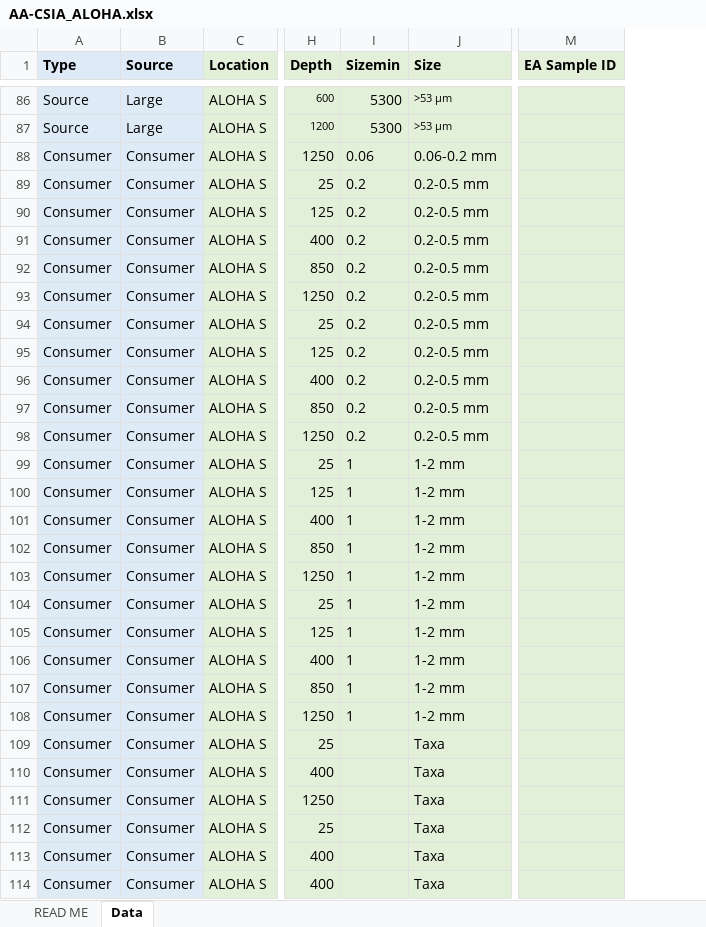
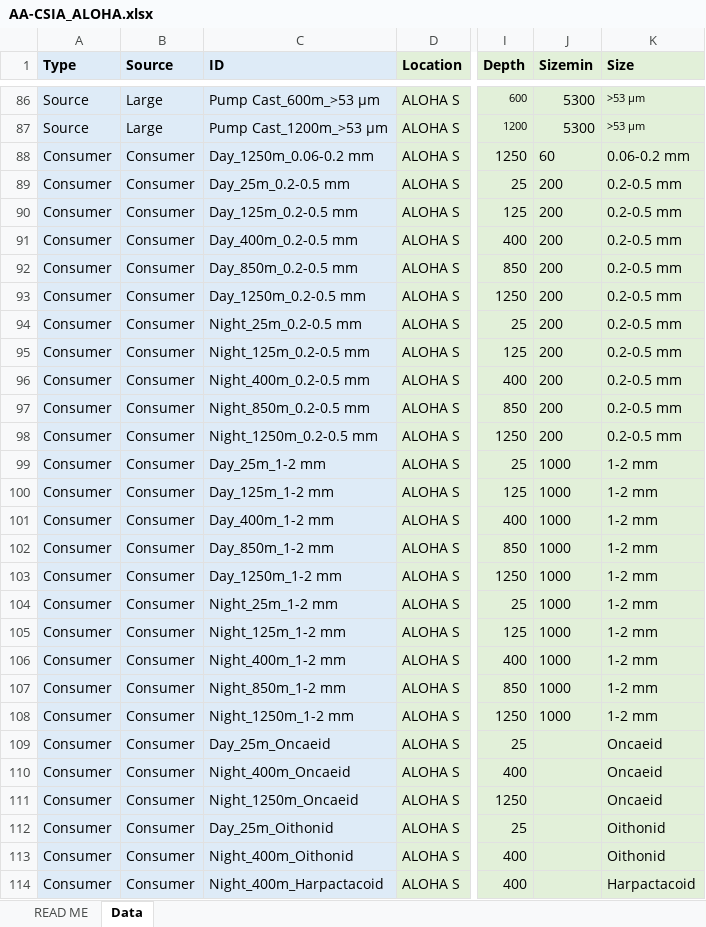
Before and after one commit to CH-Shea/Mesopelagic_Zooplankton_AA-CSIA_Synthesis, an Excel workbook: Data/AA-CSIA_ALOHA.xlsx, sheet Data, drawn as a sheet; only a part is shown, gaps mark what is left out; values as stored, in another font and other column widths than the file's, no borders; charts and pictures not drawn; removed rows and columns are numbered as before the commit, all else as after; the diff covers the shown part only; the diff names each change by its address in the sheet, - before the commit and + after, or states it on an @@ line.

```diff
--- a/Data/AA-CSIA_ALOHA.xlsx (sheet Data)
+++ b/Data/AA-CSIA_ALOHA.xlsx (sheet Data)
+column C (ID), rows 86-114: Pump Cast_600m_>53 μm | Pump Cast_1200m_>53 μm | Day_1250m_0.06-0.2 mm | Day_25m_0.2-0.5 mm | Day_125m_0.2-0.5 mm | Day_400m_0.2-0.5 mm | Day_850m_0.2-0.5 mm | Day_1250m_0.2-0.5 mm | Night_25m_0.2-0.5 mm | Night_125m_0.2-0.5 mm | Night_400m_0.2-0.5 mm | Night_850m_0.2-0.5 mm | Night_1250m_0.2-0.5 mm | Day_25m_1-2 mm | Day_125m_1-2 mm | Day_400m_1-2 mm | Day_850m_1-2 mm | Day_1250m_1-2 mm | Night_25m_1-2 mm | Night_125m_1-2 mm | Night_400m_1-2 mm | Night_850m_1-2 mm | Night_1250m_1-2 mm | Day_25m_Oncaeid | Night_400m_Oncaeid | Night_1250m_Oncaeid | Day_25m_Oithonid | Night_400m_Oithonid | Night_400m_Harpactacoid
-column M (EA Sample ID), empty
-J88 (Sizemin): 0.06
+J88 (Sizemin): 60
-J89:J98 (Sizemin): 0.2
+J89:J98 (Sizemin): 200
-J99:J108 (Sizemin): 1
+J99:J108 (Sizemin): 1000
-K109:K111 (Size): Taxa
+K109:K111 (Size): Oncaeid
-K112:K113 (Size): Taxa
+K112:K113 (Size): Oithonid
-K114 (Size): Taxa
+K114 (Size): Harpactacoid
```
Also changed, not shown: 84 edited cells elsewhere in this sheet, Data/AA-CSIA_5N.xlsx, Data/AA-CSIA_8N.xlsx, 7 other files.
